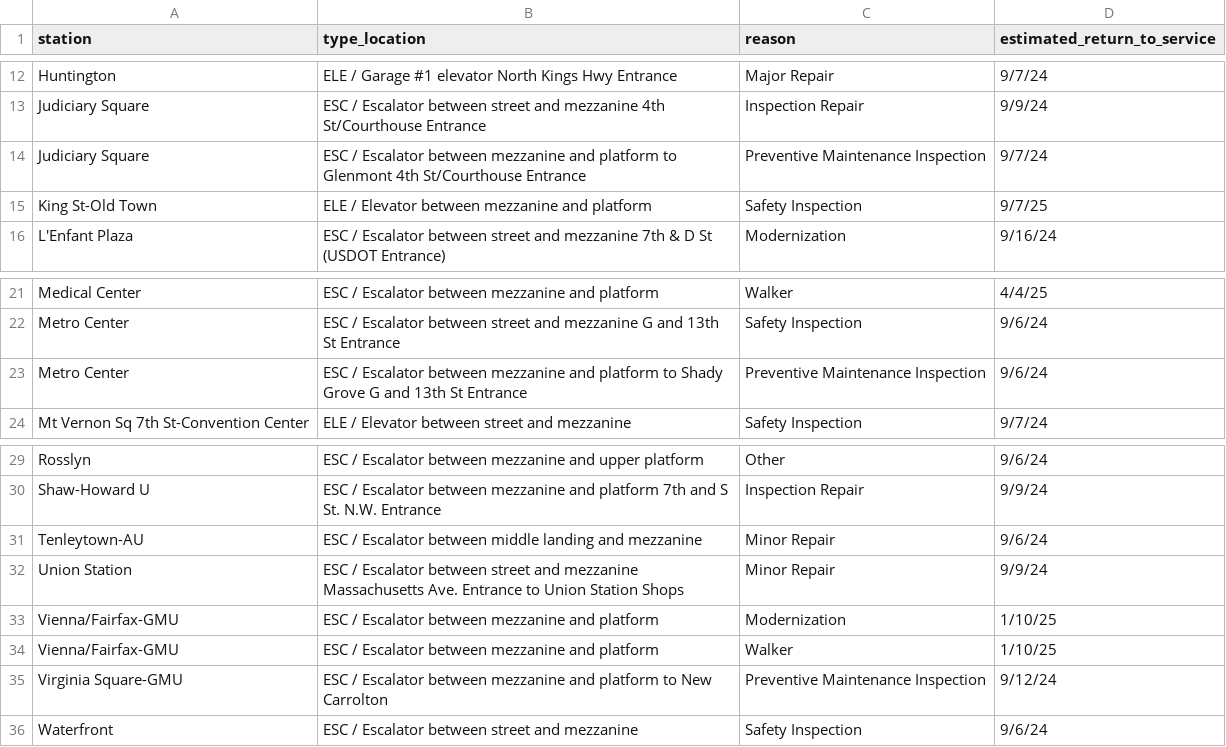
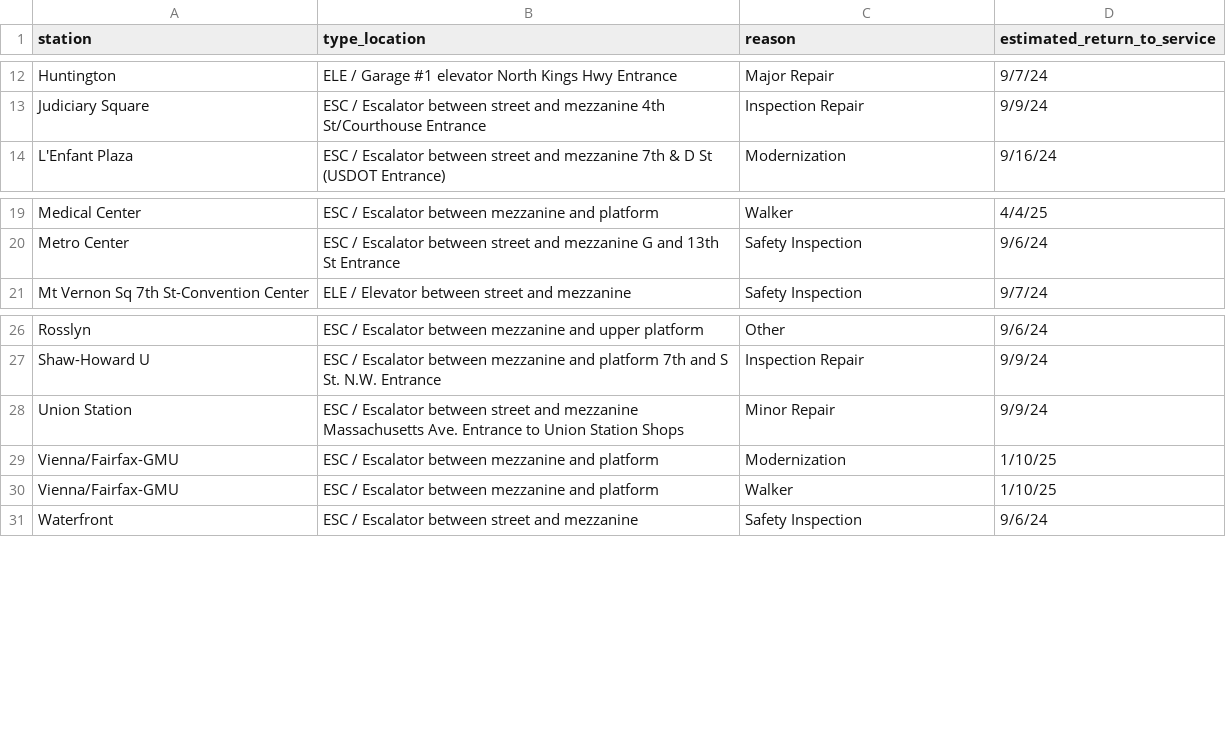
Before and after one commit to erxclau/wmata-elevators-escalators, a CSV file: outages.csv, drawn as a sheet; only a part is shown, gaps mark what is left out.

```diff
--- a/outages.csv
+++ b/outages.csv
@@ -13,4 +13,2 @@ Huntington,ELE / Garage #1 elevator North Kings Hwy Entrance,Major Repair,9/7/24
 Judiciary Square,ESC / Escalator between street and mezzanine 4th St/Courthouse Entrance,Inspection Repair,9/9/24
-Judiciary Square,ESC / Escalator between mezzanine and platform to Glenmont 4th St/Courthouse Entrance,Preventive Maintenance Inspection,9/7/24
-King St-Old Town,ELE / Elevator between mezzanine and platform,Safety Inspection,9/7/25
 L'Enfant Plaza,ESC / Escalator between street and mezzanine 7th & D St (USDOT Entrance),Modernization,9/16/24
@@ -22,3 +20,2 @@ Medical Center,ESC / Escalator between mezzanine and platform,Walker,4/4/25
 Metro Center,ESC / Escalator between street and mezzanine G and 13th St Entrance,Safety Inspection,9/6/24
-Metro Center,ESC / Escalator between mezzanine and platform to Shady Grove G and 13th St Entrance,Preventive Maintenance Inspection,9/6/24
 Mt Vernon Sq 7th St-Convention Center,ELE / Elevator between street and mezzanine,Safety Inspection,9/7/24
@@ -30,3 +27,2 @@ Rosslyn,ESC / Escalator between mezzanine and upper platform,Other,9/6/24
 Shaw-Howard U,ESC / Escalator between mezzanine and platform 7th and S St. N.W. Entrance,Inspection Repair,9/9/24
-Tenleytown-AU,ESC / Escalator between middle landing and mezzanine,Minor Repair,9/6/24
 Union Station,ESC / Escalator between street and mezzanine Massachusetts Ave. Entrance to Union Station Shops,Minor Repair,9/9/24
@@ -34,3 +30,2 @@ Vienna/Fairfax-GMU,ESC / Escalator between mezzanine and platform,Modernization,
 Vienna/Fairfax-GMU,ESC / Escalator between mezzanine and platform,Walker,1/10/25
-Virginia Square-GMU,ESC / Escalator between mezzanine and platform to New Carrolton,Preventive Maintenance Inspection,9/12/24
 Waterfront,ESC / Escalator between street and mezzanine,Safety Inspection,9/6/24
```
